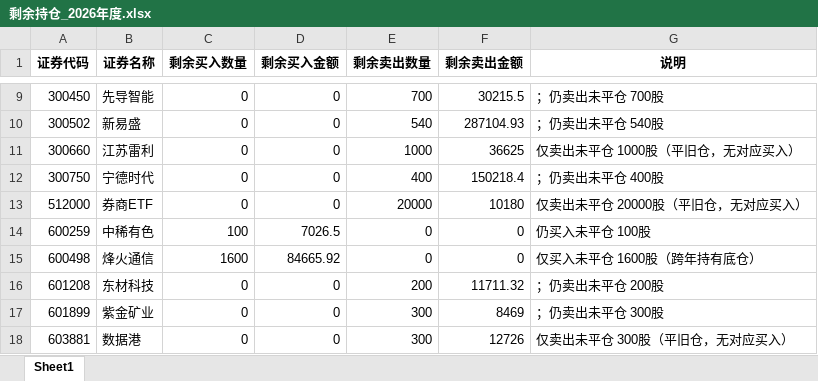
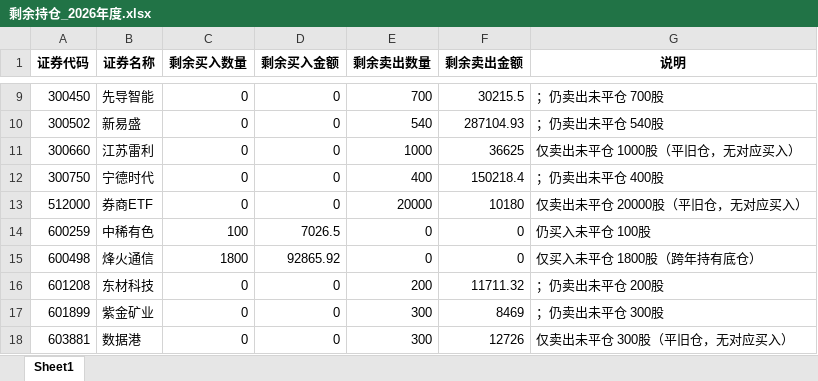
Before and after one commit to ooojedyooo/short-term-trading, an Excel workbook: reports/剩余持仓_2026年度.xlsx, sheet Sheet1, drawn as a sheet; only a part is shown, gaps mark what is left out; values as stored, in another font and other column widths than the file's, no borders; the diff names each change by its address in the sheet, - before the commit and + after, or states it on an @@ line.

```diff
--- a/reports/剩余持仓_2026年度.xlsx (sheet Sheet1)
+++ b/reports/剩余持仓_2026年度.xlsx (sheet Sheet1)
-C15 (剩余买入数量): 1600
+C15 (剩余买入数量): 1800
-D15 (剩余买入金额): 84665.92
+D15 (剩余买入金额): 92865.92
-G15 (说明): 仅买入未平仓 1600股（跨年持有底仓）
+G15 (说明): 仅买入未平仓 1800股（跨年持有底仓）
```
Also changed, not shown: reports/剩余持仓_2026-09.xlsx, 股票交易盈亏汇总.xlsx, 9 other files.
